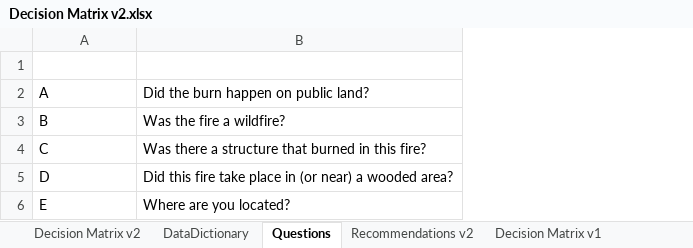
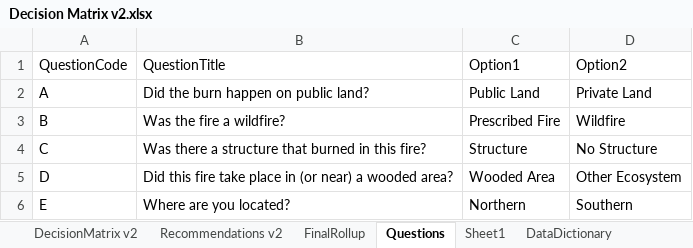
Before and after one commit to takers1124/BioStimulantWebTool, an Excel workbook: Data/Decision Matrix v2.xlsx, sheet Questions, drawn as a sheet; values as stored, in another font and other column widths than the file's, no borders; charts and pictures not drawn; the diff names each change by its address in the sheet, - before the commit and + after, or states it on an @@ line.

```diff
--- a/Data/Decision Matrix v2.xlsx (sheet Questions)
+++ b/Data/Decision Matrix v2.xlsx (sheet Questions)
-sheet tab: Decision Matrix v2
+sheet tab: DecisionMatrix v2
-sheet tab: Decision Matrix v1
+sheet tab: FinalRollup
+sheet tab: Sheet1
@@ sheet tab order changed: DecisionMatrix v2 | Recommendations v2 | FinalRollup | Questions | Sheet1 | DataDictionary @@
+column C, rows 1-6: Option1 | Public Land | Prescribed Fire | Structure | Wooded Area | Northern
+column D, rows 1-6: Option2 | Private Land | Wildfire | No Structure | Other Ecosystem | Southern
-row 1: (empty)
+row 1: QuestionCode | QuestionTitle | Option1 | Option2
```
Also changed, not shown: sheet DecisionMatrix v2, sheet Recommendations v2, other sheet tabs, charts or pictures, 8 other files.
